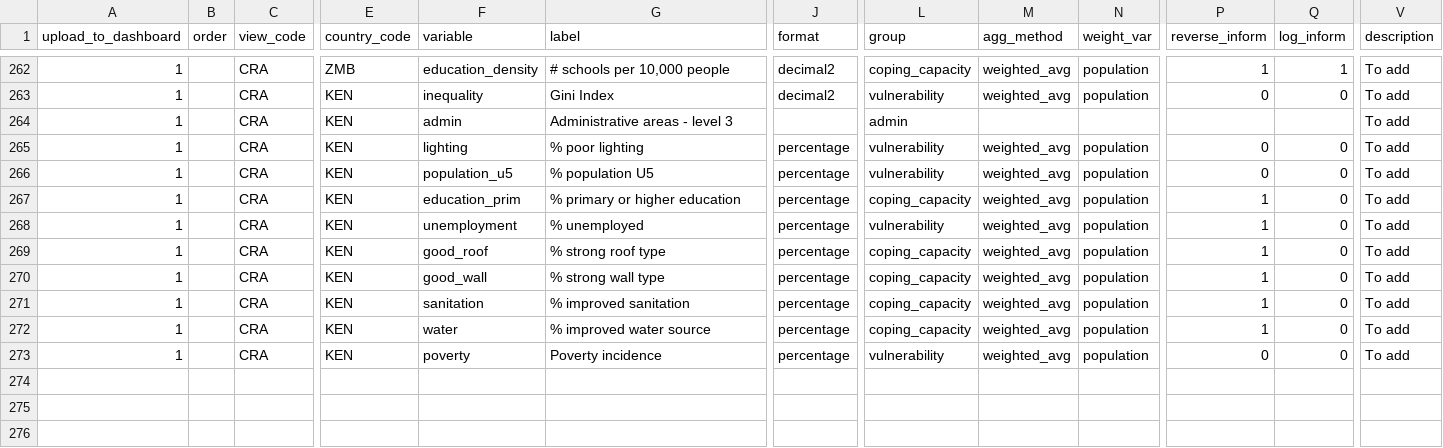
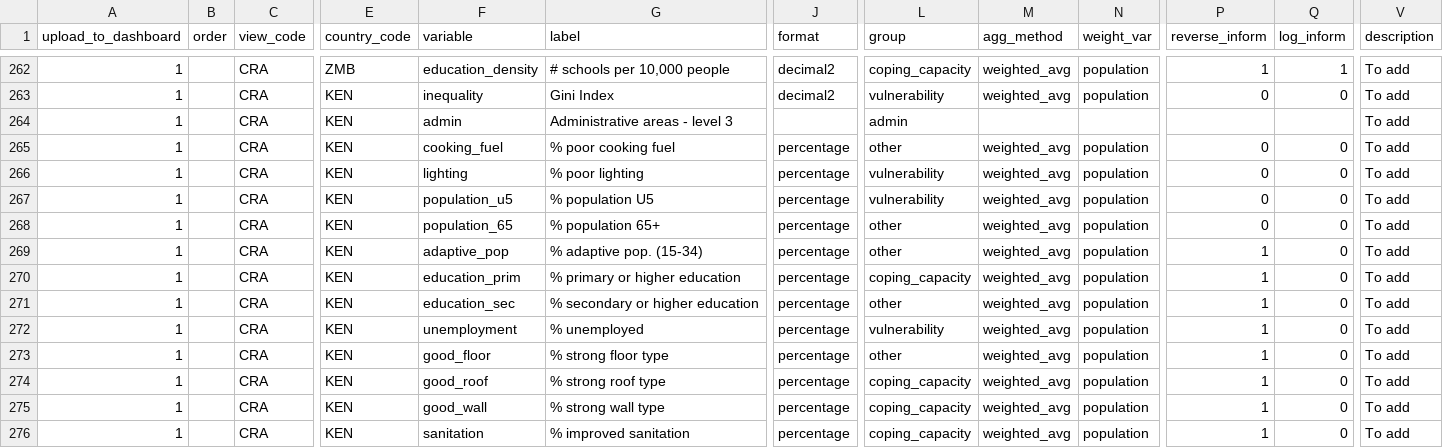
Before and after one commit to rodekruis/CommunityRisk, a CSV file: public/modules/dashboards/data/metadata_prototype.csv, drawn as a sheet; only a part is shown, gaps mark what is left out; the shorter side is filled out with more unchanged rows; rows hold the shown columns only; the diff names each change by its address in the sheet, - before the commit and + after, or states it on an @@ line.

Commit message:
updated Kenya data

```diff
--- a/public/modules/dashboards/data/metadata_prototype.csv
+++ b/public/modules/dashboards/data/metadata_prototype.csv
+row 265: 1 |  | CRA | KEN | cooking_fuel | % poor cooking fuel | percentage | other | weighted_avg | population | 0 | 0 | To add
+row 268: 1 |  | CRA | KEN | population_65 | % population 65+ | percentage | other | weighted_avg | population | 0 | 0 | To add
+row 269: 1 |  | CRA | KEN | adaptive_pop | % adaptive pop. (15-34) | percentage | other | weighted_avg | population | 1 | 0 | To add
+row 271: 1 |  | CRA | KEN | education_sec | % secondary or higher education | percentage | other | weighted_avg | population | 1 | 0 | To add
+row 273: 1 |  | CRA | KEN | good_floor | % strong floor type | percentage | other | weighted_avg | population | 1 | 0 | To add
```
